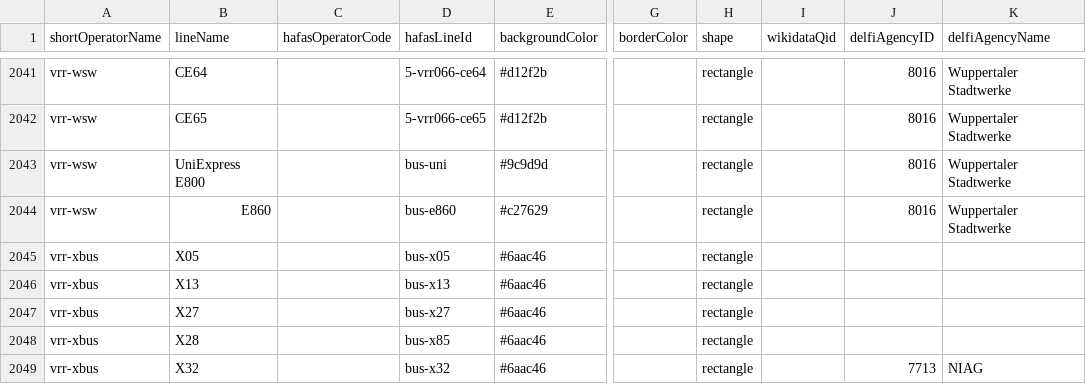
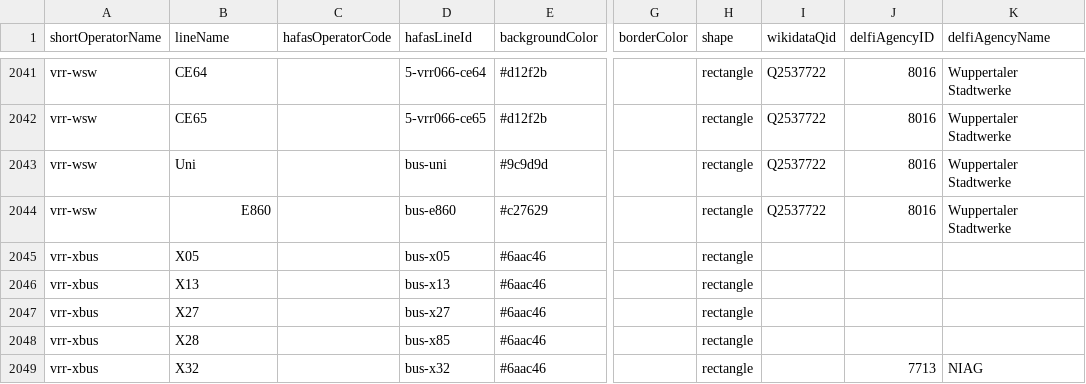
Before and after one commit to Traewelling/line-colors, a CSV file: line-colors.csv, drawn as a sheet; only a part is shown, gaps mark what is left out; the diff covers the shown part only; the diff names each change by its address in the sheet, - before the commit and + after, or states it on an @@ line.

Commit message:
added wikidata entries for Wuppertal

```diff
--- a/line-colors.csv
+++ b/line-colors.csv
-I2041:I2044 (wikidataQid): (empty)
+I2041:I2044 (wikidataQid): Q2537722
-B2043 (lineName): UniExpress E800
+B2043 (lineName): Uni
```
Also changed, not shown: 58 edited cells elsewhere in this file.
